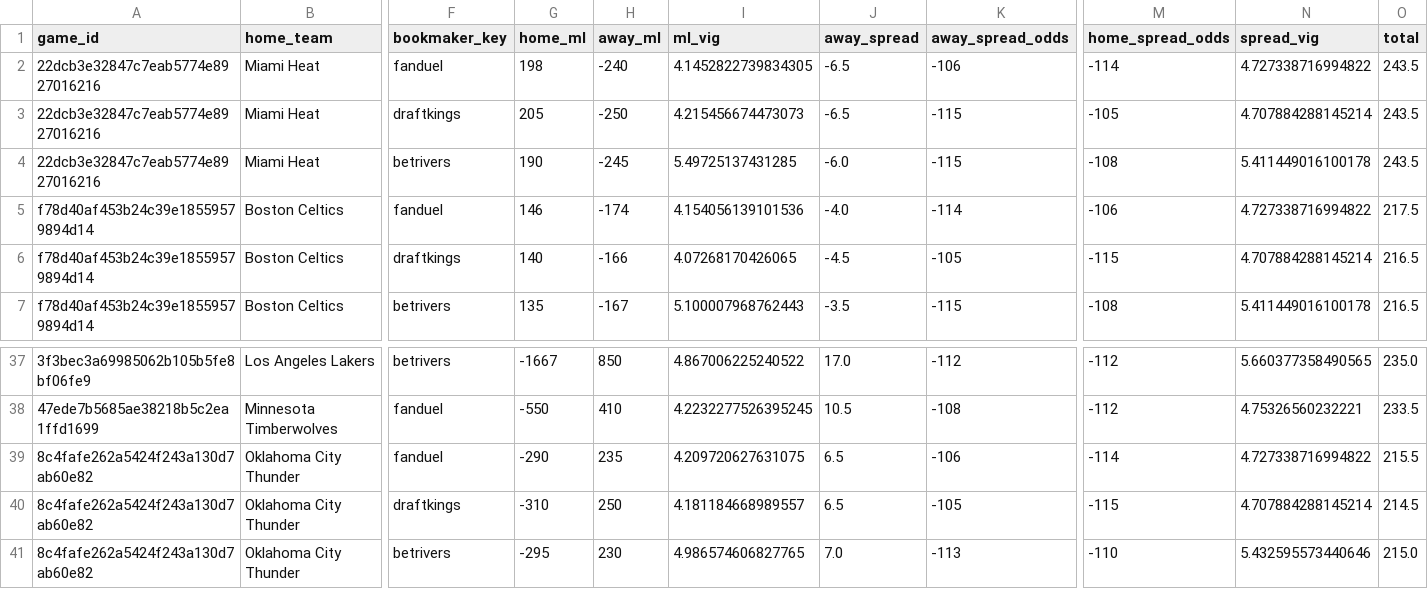
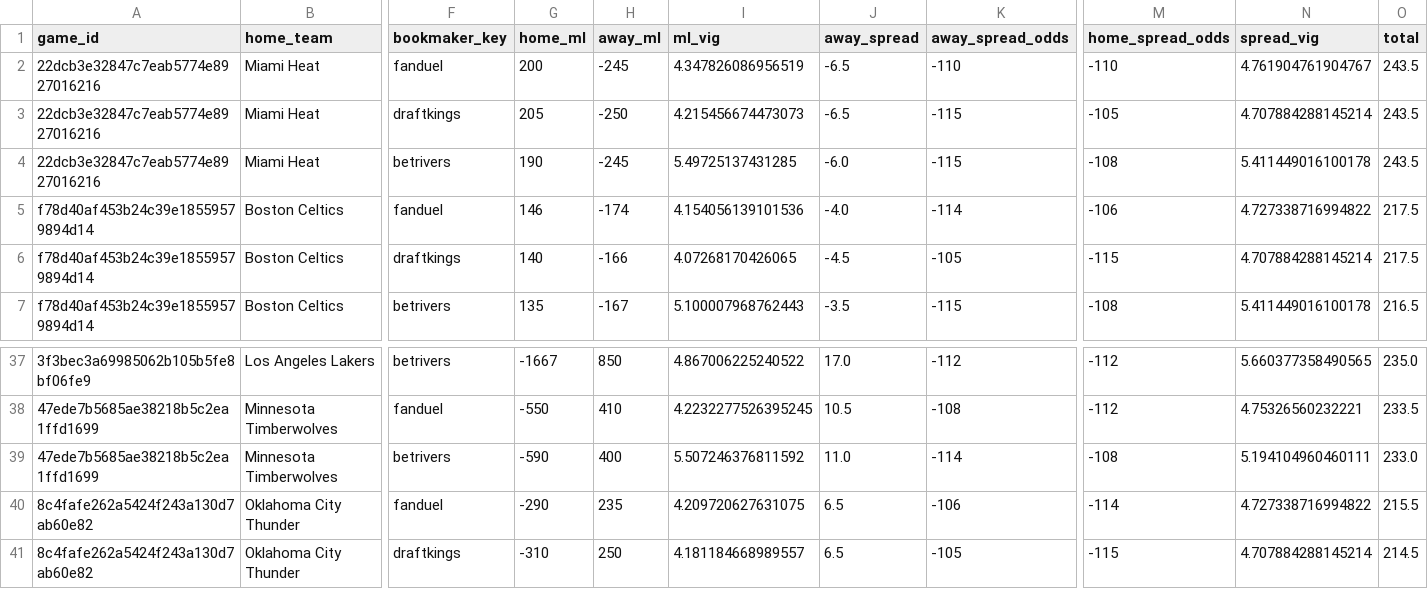
Before and after one commit to missionfromdog/bball-prediction, a CSV file: data/betting/live_odds_bookmakers_comparison.csv, drawn as a sheet; only a part is shown, gaps mark what is left out; the shorter side is filled out with more unchanged rows; rows hold the shown columns only; the diff names each change by its address in the sheet, - before the commit and + after, or states it on an @@ line.

```diff
--- a/data/betting/live_odds_bookmakers_comparison.csv
+++ b/data/betting/live_odds_bookmakers_comparison.csv
-G2 (home_ml): 198
+G2 (home_ml): 200
-H2 (away_ml): -240
+H2 (away_ml): -245
-I2 (ml_vig): 4.1452822739834305
+I2 (ml_vig): 4.347826086956519
-K2 (away_spread_odds): -106
+K2 (away_spread_odds): -110
-M2 (home_spread_odds): -114
+M2 (home_spread_odds): -110
-N2 (spread_vig): 4.727338716994822
+N2 (spread_vig): 4.761904761904767
-O6 (total): 216.5
+O6 (total): 217.5
+row 39: 47ede7b5685ae38218b5c2ea1ffd1699 | Minnesota Timberwolves | betrivers | -590 | 400 | 5.507246376811592 | 11.0 | -114 | -108 | 5.194104960460111 | 233.0
```
Also changed, not shown: data/betting/live_odds_latest.csv, data/betting/live_odds_vegas_format.csv.
